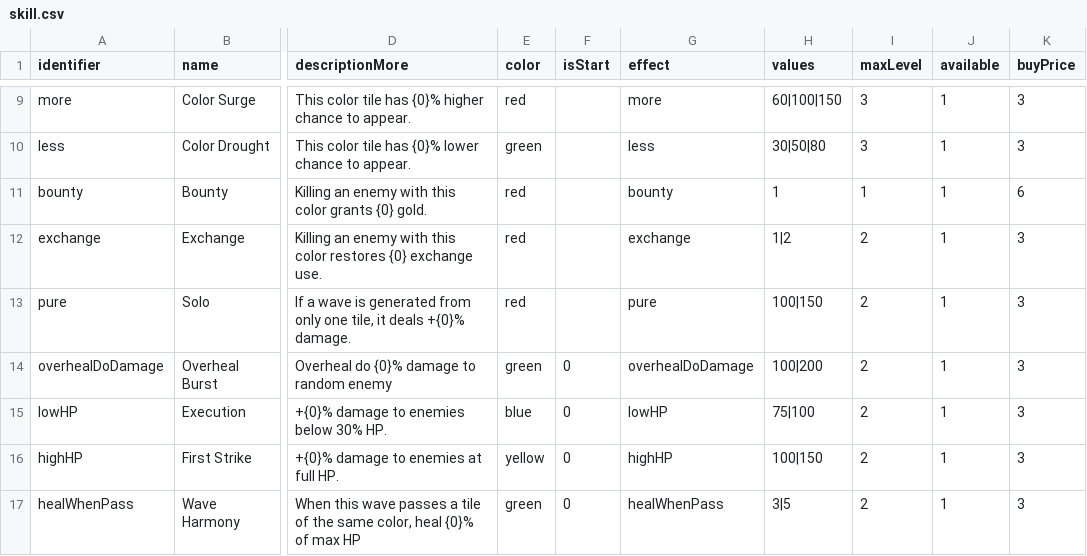
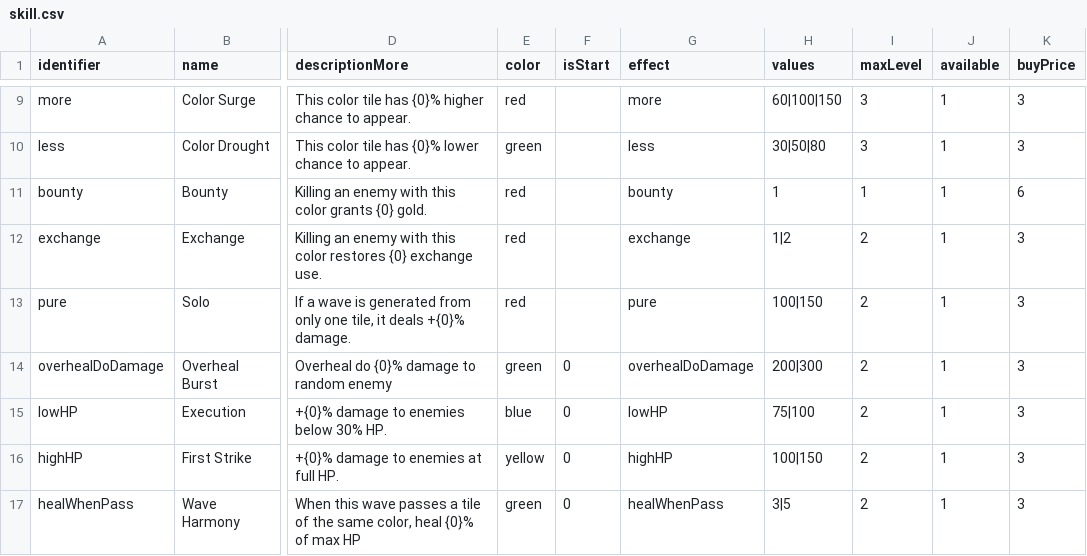
Before and after one commit to shshwdr/wave, a CSV file: Assets/Resources/csv/skill.csv, drawn as a sheet; only a part is shown, gaps mark what is left out; the diff names each change by its address in the sheet, - before the commit and + after, or states it on an @@ line.

```diff
--- a/Assets/Resources/csv/skill.csv
+++ b/Assets/Resources/csv/skill.csv
-H14 (values): 100|200
+H14 (values): 200|300
```
Also changed, not shown: 13 other files.
